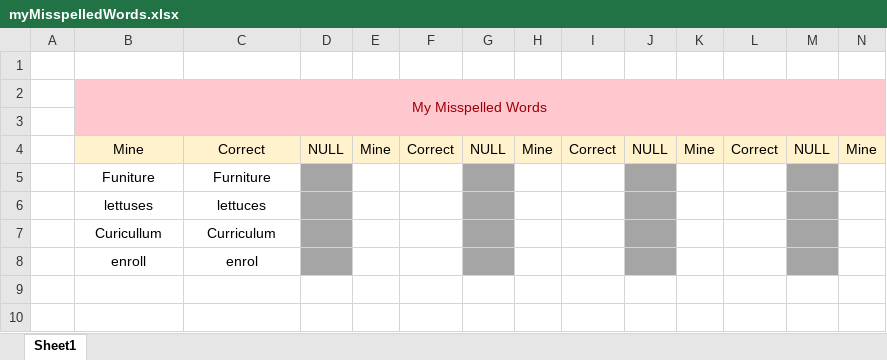
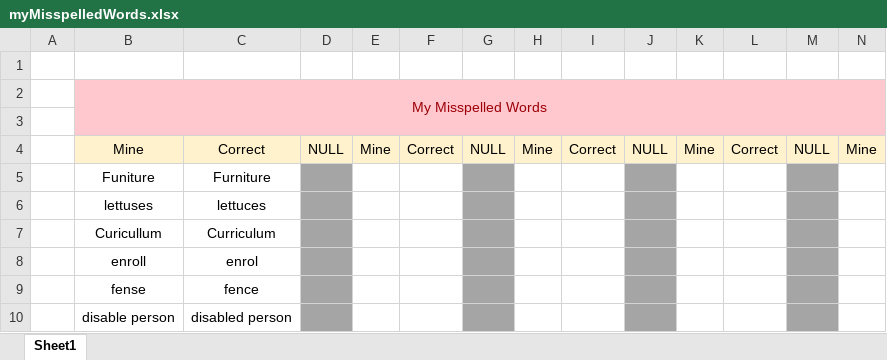
Before and after one commit to nayzinminlwin/IELTS_Practice_Repo, an Excel workbook: myMisspelledWords.xlsx, sheet Sheet1, drawn as a sheet; only a part is shown; values as stored, in another font and other column widths than the file's, no borders; rows hold the shown columns only; the diff names each change by its address in the sheet, - before the commit and + after, or states it on an @@ line.

```diff
--- a/myMisspelledWords.xlsx (sheet Sheet1)
+++ b/myMisspelledWords.xlsx (sheet Sheet1)
+row 9:  | fense | fence
+row 10:  | disable person | disabled person
```
Also changed, not shown: my_IELTS_Scores.xlsx.
